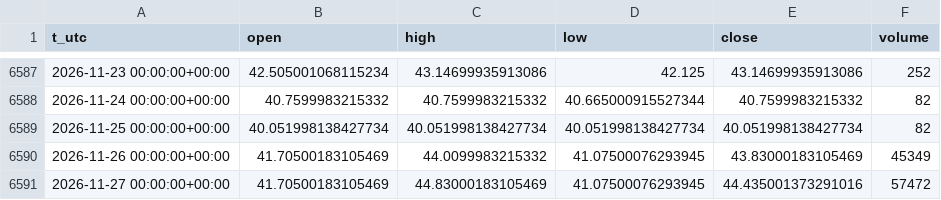
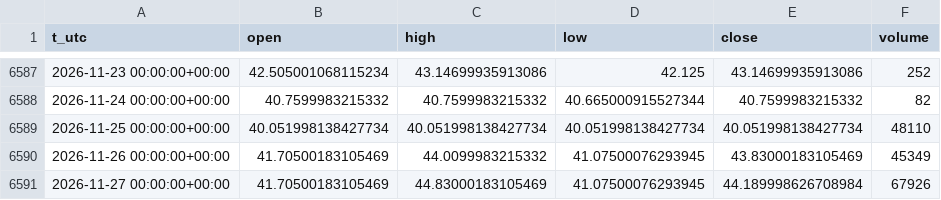
Before and after one commit to egedogann/piyasa-veri, a CSV file: data/d1/SI_F.csv, drawn as a sheet; only a part is shown, gaps mark what is left out.

```diff
--- a/data/d1/SI_F.csv
+++ b/data/d1/SI_F.csv
@@ -6588,4 +6588,4 @@ t_utc,open,high,low,close,volume
 2026-11-24 00:00:00+00:00,40.7599983215332,40.7599983215332,40.665000915527344,40.7599983215332,82
-2026-11-25 00:00:00+00:00,40.051998138427734,40.051998138427734,40.051998138427734,40.051998138427734,82
+2026-11-25 00:00:00+00:00,40.051998138427734,40.051998138427734,40.051998138427734,40.051998138427734,48110
 2026-11-26 00:00:00+00:00,41.70500183105469,44.0099983215332,41.07500076293945,43.83000183105469,45349
-2026-11-27 00:00:00+00:00,41.70500183105469,44.83000183105469,41.07500076293945,44.435001373291016,57472
+2026-11-27 00:00:00+00:00,41.70500183105469,44.83000183105469,41.07500076293945,44.189998626708984,67926
```
Also changed, not shown: data/d1/BTC_USD.csv, data/d1/GC_F.csv, 15 other files.
